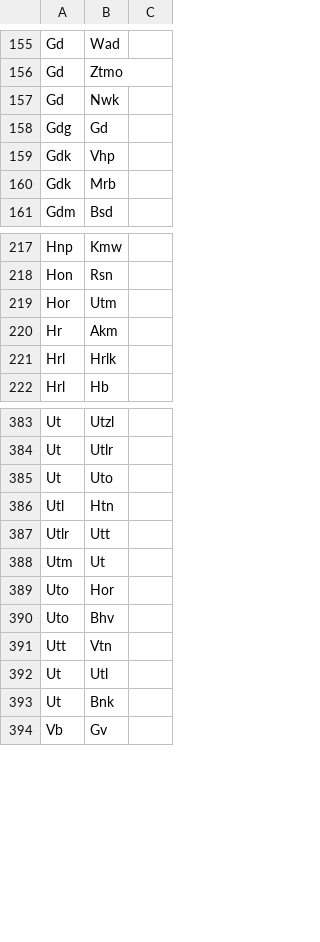
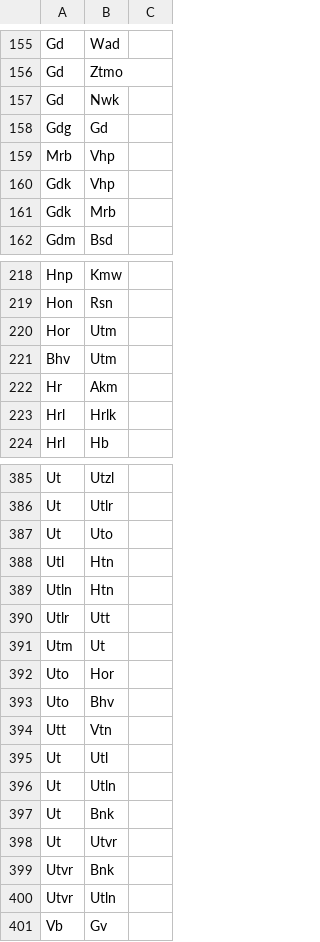
Before and after one commit to joelhaasnoot/spoortkaarthopper-data, a CSV file: routing-input/pairs.csv, drawn as a sheet; only a part is shown, gaps mark what is left out.

```diff
--- a/routing-input/pairs.csv
+++ b/routing-input/pairs.csv
@@ -158,2 +158,3 @@ Gd,Nwk
 Gdg,Gd
+Mrb,Vhp
 Gdk,Vhp
@@ -219,2 +220,3 @@ Hon,Rsn
 Hor,Utm
+Bhv,Utm
 Hr,Akm
@@ -386,2 +388,3 @@ Ut,Uto
 Utl,Htn
+Utln,Htn
 Utlr,Utt
@@ -392,3 +395,7 @@ Utt,Vtn
 Ut,Utl
+Ut,Utln
 Ut,Bnk
+Ut,Utvr
+Utvr,Bnk
+Utvr,Utln
 Vb,Gv
```
Also changed, not shown: routing-input/locations.csv.
